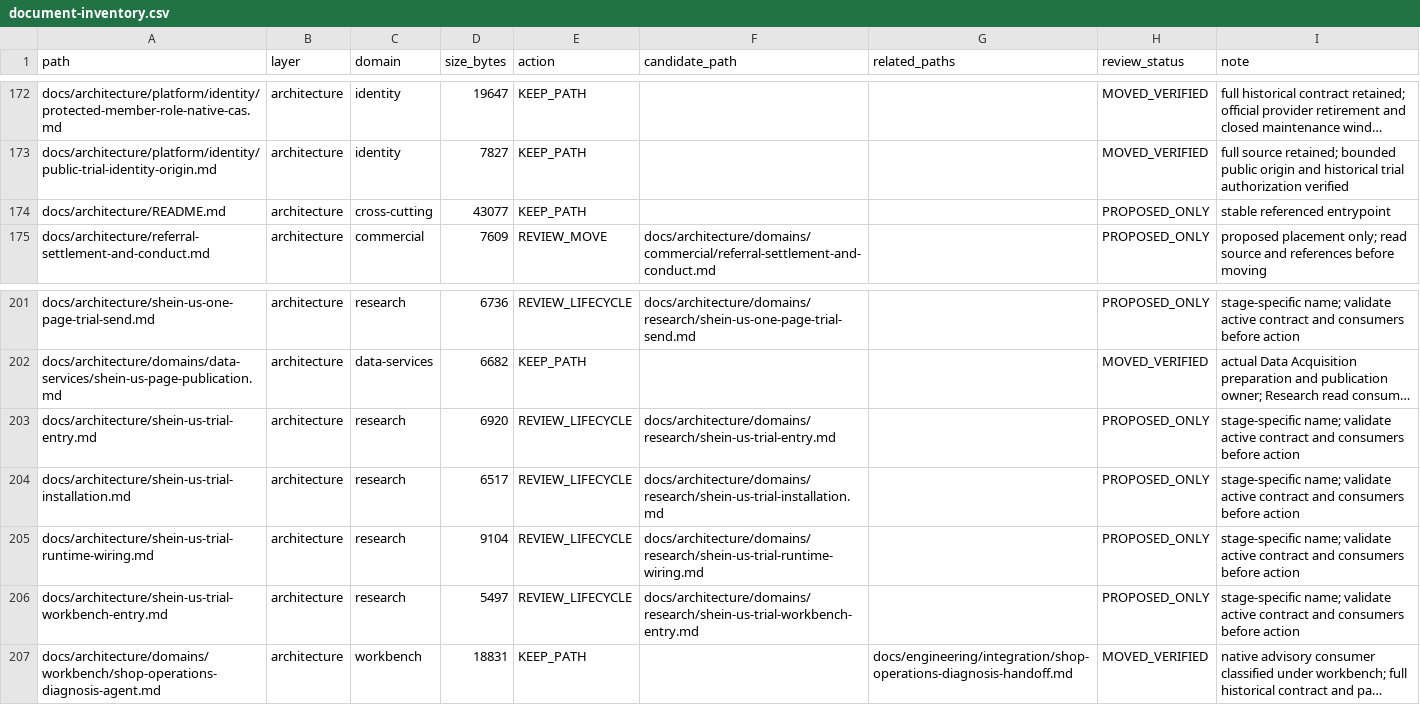
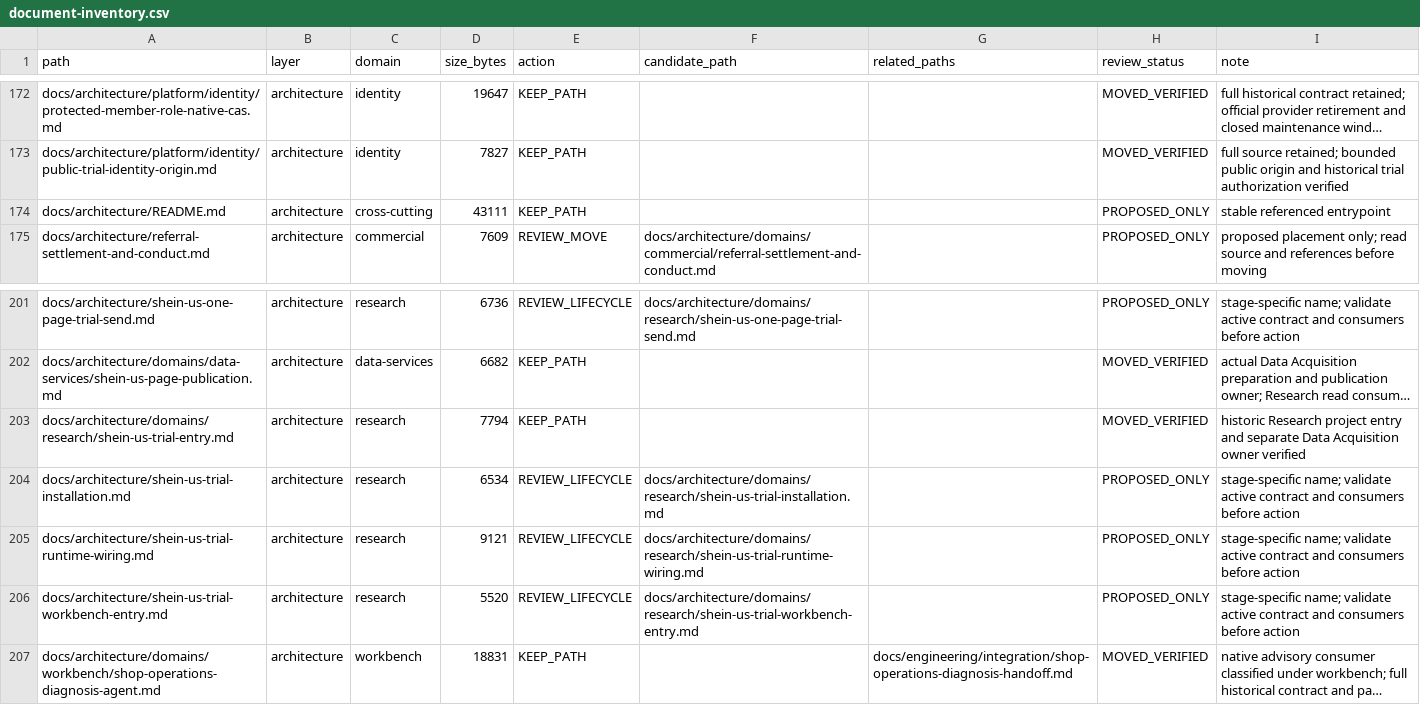
Before and after one commit to henryxu1008/shuomi-ai-commerce, a CSV file: docs/document-inventory.csv, drawn as a sheet; only a part is shown, gaps mark what is left out; long unchanged cells end in …; removed rows and columns are numbered as before the commit, all else as after; the diff names each change by its address in the sheet, - before the commit and + after, or states it on an @@ line.

Commit message:
docs: classify historical SHEIN Research trial entry

```diff
--- a/docs/document-inventory.csv
+++ b/docs/document-inventory.csv
-D174 (size_bytes): 43077
+D174 (size_bytes): 43111
-row 203: docs/architecture/shein-us-trial-entry.md | architecture | research | 6920 | REVIEW_LIFECYCLE | docs/architecture/domains/research/shein-us-trial-entry.md |  | PROPOSED_ONLY | stage-specific name; validate active contract and consumers before action
+row 203: docs/architecture/domains/research/shein-us-trial-entry.md | architecture | research | 7794 | KEEP_PATH |  |  | MOVED_VERIFIED | historic Research project entry and separate Data Acquisition owner verified
-D204 (size_bytes): 6517
+D204 (size_bytes): 6534
-D205 (size_bytes): 9104
+D205 (size_bytes): 9121
-D206 (size_bytes): 5497
+D206 (size_bytes): 5520
```
Also changed, not shown: 5 other files.
